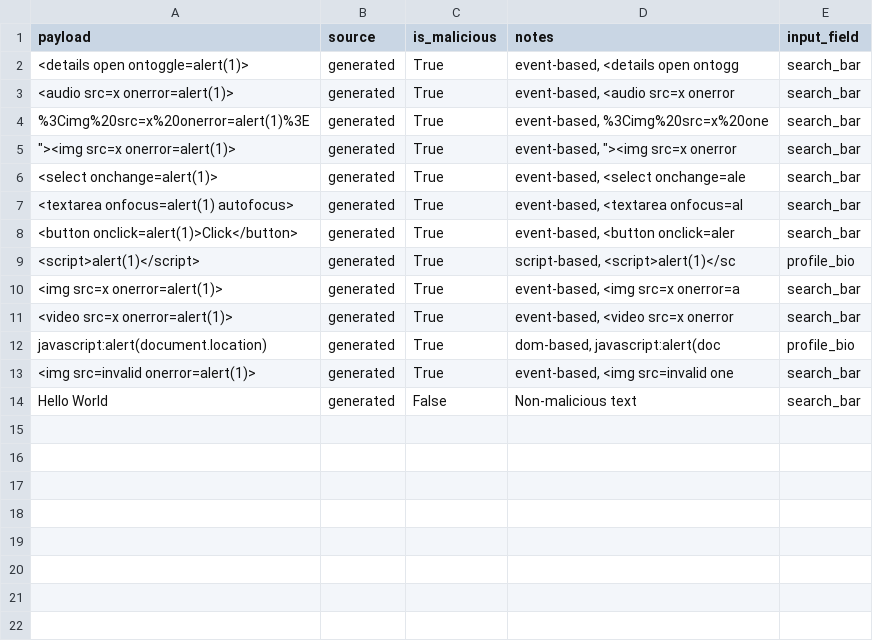
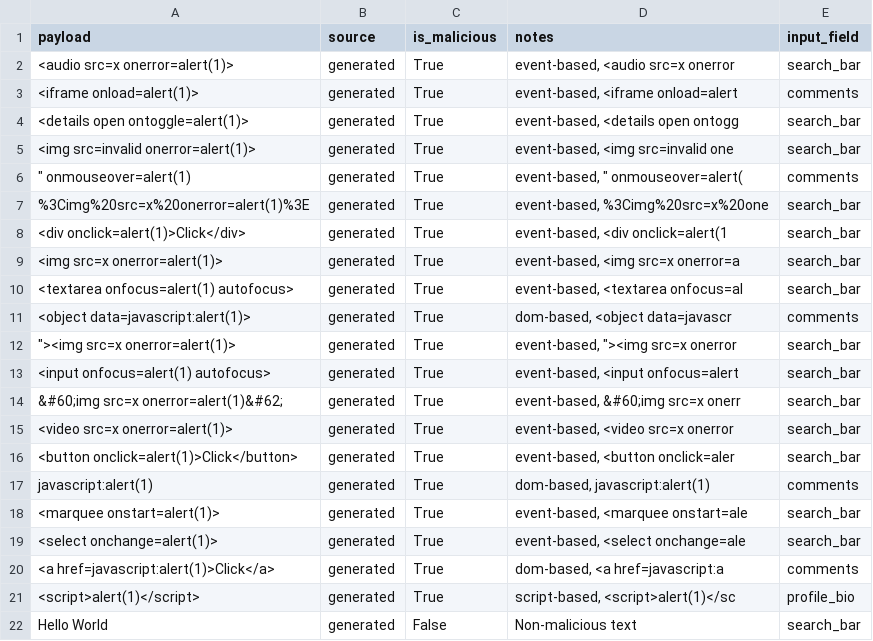
Before and after one commit to BimbitoPt/MShield, a CSV file: data/mshield_xss_data.csv, drawn as a sheet.

```diff
--- a/data/mshield_xss_data.csv
+++ b/data/mshield_xss_data.csv
@@ -1,14 +1,22 @@
 "payload","source","is_malicious","notes","input_field"
+"<audio src=x onerror=alert(1)>","generated","True","event-based, <audio src=x onerror","search_bar"
+"<iframe onload=alert(1)>","generated","True","event-based, <iframe onload=alert","comments"
 "<details open ontoggle=alert(1)>","generated","True","event-based, <details open ontogg","search_bar"
-"<audio src=x onerror=alert(1)>","generated","True","event-based, <audio src=x onerror","search_bar"
+"<img src=invalid onerror=alert(1)>","generated","True","event-based, <img src=invalid one","search_bar"
+""" onmouseover=alert(1)","generated","True","event-based, "" onmouseover=alert(","comments"
 "%3Cimg%20src=x%20onerror=alert(1)%3E","generated","True","event-based, %3Cimg%20src=x%20one","search_bar"
+"<div onclick=alert(1)>Click</div>","generated","True","event-based, <div onclick=alert(1","search_bar"
+"<img src=x onerror=alert(1)>","generated","True","event-based, <img src=x onerror=a","search_bar"
+"<textarea onfocus=alert(1) autofocus>","generated","True","event-based, <textarea onfocus=al","search_bar"
+"<object data=javascript:alert(1)>","generated","True","dom-based, <object data=javascr","comments"
 """><img src=x onerror=alert(1)>","generated","True","event-based, ""><img src=x onerror","search_bar"
+"<input onfocus=alert(1) autofocus>","generated","True","event-based, <input onfocus=alert","search_bar"
+"&#60;img src=x onerror=alert(1)&#62;","generated","True","event-based, &#60;img src=x onerr","search_bar"
+"<video src=x onerror=alert(1)>","generated","True","event-based, <video src=x onerror","search_bar"
+"<button onclick=alert(1)>Click</button>","generated","True","event-based, <button onclick=aler","search_bar"
+"javascript:alert(1)","generated","True","dom-based, javascript:alert(1)","comments"
+"<marquee onstart=alert(1)>","generated","True","event-based, <marquee onstart=ale","search_bar"
 "<select onchange=alert(1)>","generated","True","event-based, <select onchange=ale","search_bar"
-"<textarea onfocus=alert(1) autofocus>","generated","True","event-based, <textarea onfocus=al","search_bar"
-"<button onclick=alert(1)>Click</button>","generated","True","event-based, <button onclick=aler","search_bar"
+"<a href=javascript:alert(1)>Click</a>","generated","True","dom-based, <a href=javascript:a","comments"
 "<script>alert(1)</script>","generated","True","script-based, <script>alert(1)</sc","profile_bio"
-"<img src=x onerror=alert(1)>","generated","True","event-based, <img src=x onerror=a","search_bar"
-"<video src=x onerror=alert(1)>","generated","True","event-based, <video src=x onerror","search_bar"
-"javascript:alert(document.location)","generated","True","dom-based, javascript:alert(doc","profile_bio"
-"<img src=invalid onerror=alert(1)>","generated","True","event-based, <img src=invalid one","search_bar"
 "Hello World","generated","False","Non-malicious text","search_bar"
```
Also changed, not shown: 5 other files.
